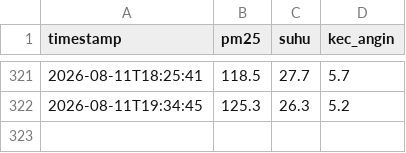
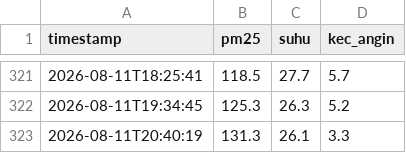
Before and after one commit to Irfanhakims/data_scraping, a CSV file: data_scraping.csv, drawn as a sheet; only a part is shown, gaps mark what is left out.

```diff
--- a/data_scraping.csv
+++ b/data_scraping.csv
@@ -322 +322,2 @@ timestamp,pm25,suhu,kec_angin
 2026-08-11T19:34:45,125.3,26.3,5.2
+2026-08-11T20:40:19,131.3,26.1,3.3
```
